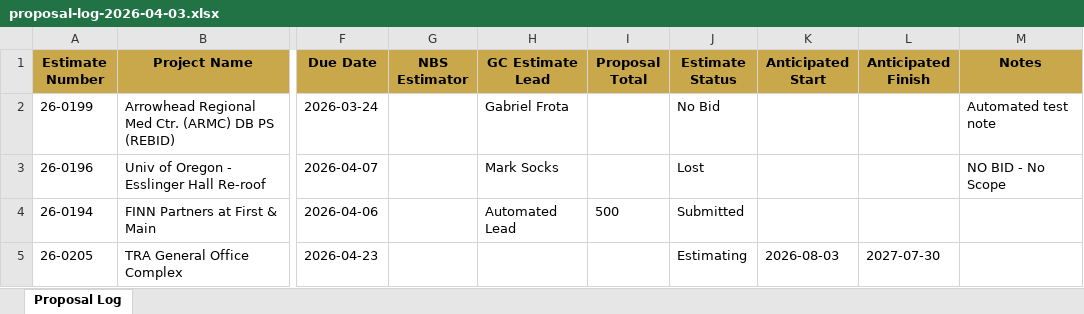
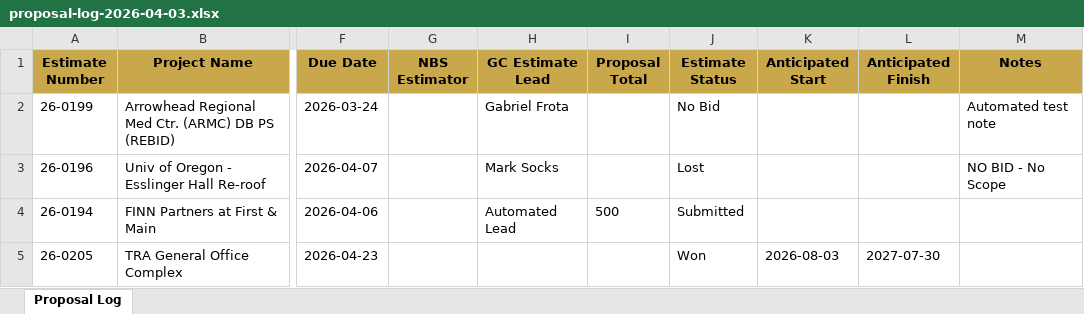
Before and after one commit to iKiGAiEngine/AiPM-Tool-Belt, an Excel workbook: backups/proposal-log-2026-04-03.xlsx, sheet Proposal Log, drawn as a sheet; only a part is shown, gaps mark what is left out; values as stored, in another font and other column widths than the file's, no borders; the diff names each change by its address in the sheet, - before the commit and + after, or states it on an @@ line.

```diff
--- a/backups/proposal-log-2026-04-03.xlsx (sheet Proposal Log)
+++ b/backups/proposal-log-2026-04-03.xlsx (sheet Proposal Log)
-J5 (Estimate Status): Estimating
+J5 (Estimate Status): Won
```
Also changed, not shown: 2 other files.
